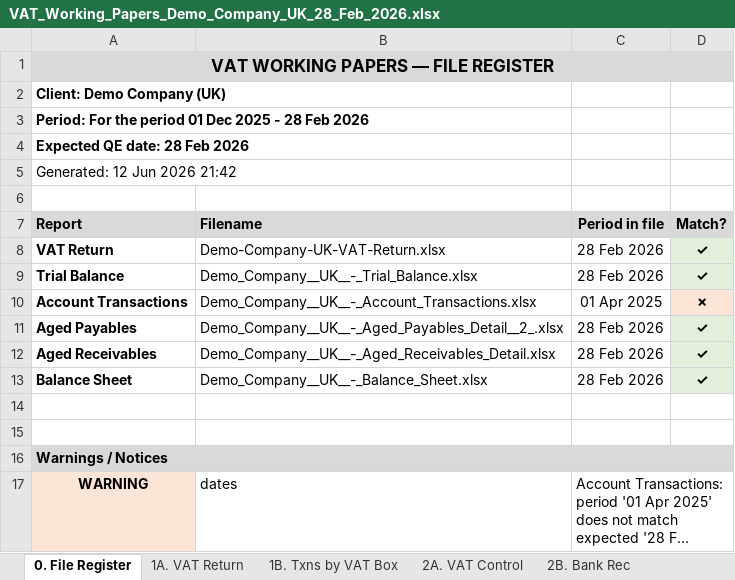
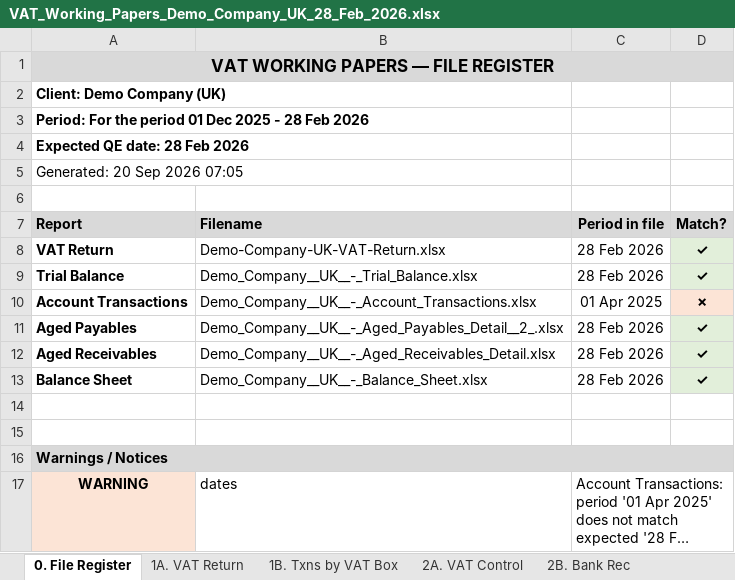
Before and after one commit to KJJM-33/vat-reconciliation, an Excel workbook: test_scenarios/annual_summary_test/Q4/VAT_Working_Papers_Demo_Company_UK_28_Feb_2026.xlsx, sheet 0. File Register, drawn as a sheet; long unchanged cells end in …; values as stored, in another font and other column widths than the file's, no borders; the diff names each change by its address in the sheet, - before the commit and + after, or states it on an @@ line.

```diff
--- a/test_scenarios/annual_summary_test/Q4/VAT_Working_Papers_Demo_Company_UK_28_Feb_2026.xlsx (sheet 0. File Register)
+++ b/test_scenarios/annual_summary_test/Q4/VAT_Working_Papers_Demo_Company_UK_28_Feb_2026.xlsx (sheet 0. File Register)
-A5 (Report): Generated: 12 Jun 2026 21:42
+A5 (Report): Generated: 20 Sep 2026 07:05
```
Also changed, not shown: sheet 1B. Txns by VAT Box, test_scenarios/accrual/VAT_Working_Papers_Demo_Company_UK_-_accrual_28_Feb_2026.xlsx, test_scenarios/annual_summary_test/Q1/VAT_Working_Papers_Demo_Company_UK_28_Feb_2026.xlsx, 17 other files.
